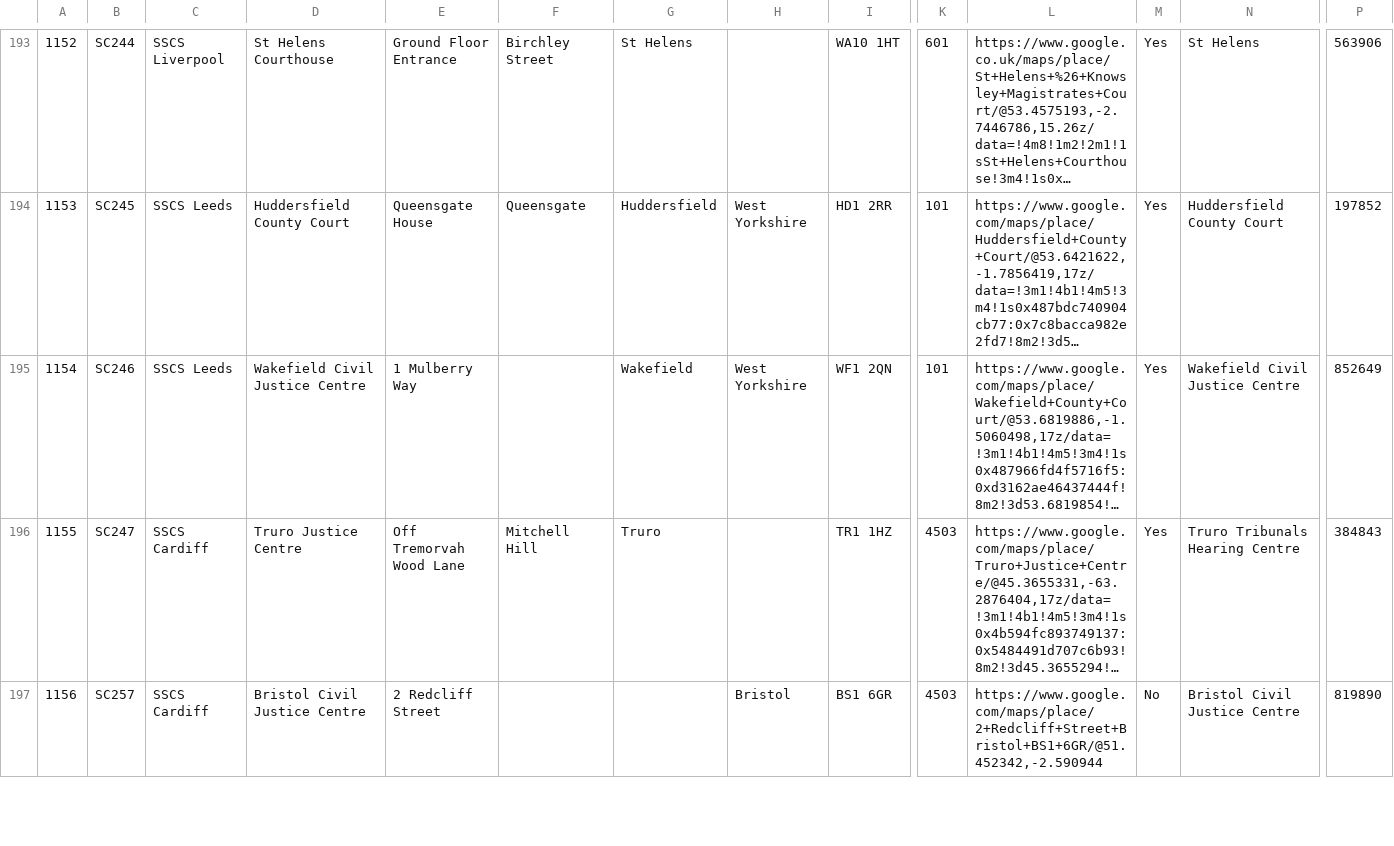
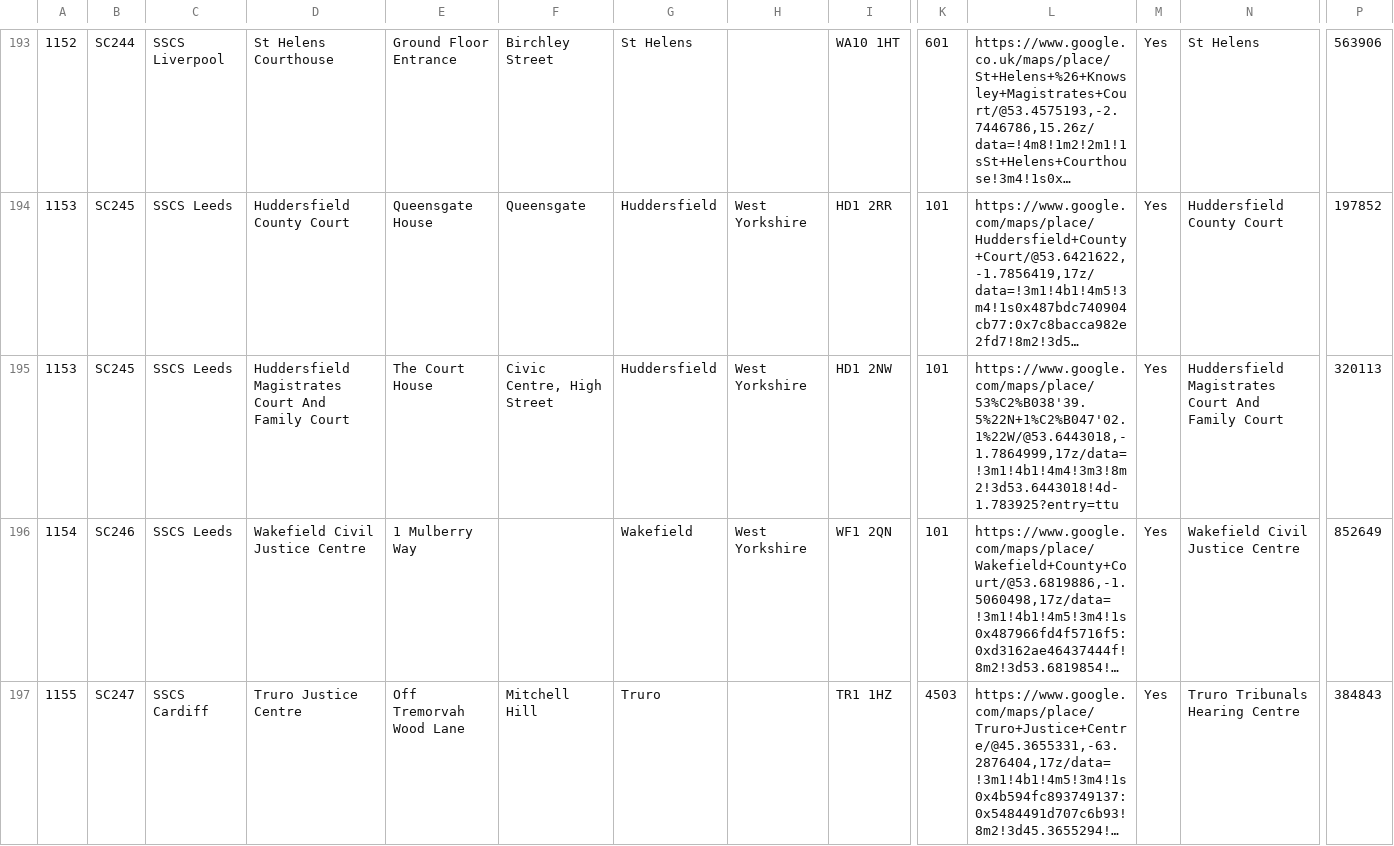
Before and after one commit to hmcts/sscs-common, a CSV file: src/main/resources/reference-data/sscs-venues.csv, drawn as a sheet; only a part is shown, gaps mark what is left out; the shorter side is filled out with more unchanged rows; long unchanged cells end in …; rows hold the shown columns only; the diff names each change by its address in the sheet, - before the commit and + after, or states it on an @@ line.

Commit message:
SSCSCI-1004: update huddersfield venue address

```diff
--- a/src/main/resources/reference-data/sscs-venues.csv
+++ b/src/main/resources/reference-data/sscs-venues.csv
+row 195: 1153 | SC245 | SSCS Leeds | Huddersfield Magistrates Court And Family Court | The Court House | Civic Centre, High Street | Huddersfield | West Yorkshire | HD1 2NW | 101 | https://www.google.com/maps/place/53%C2%B038'39.5%22N+1%C2%B047'02.1%22W/@53.6443018,-1.7864999,17z/data=!3m1!4b1!4m4!3m3!8m2!3d53.6443018!4d-1.783925?entry=ttu | Yes | Huddersfield Magistrates Court And Family Court | 320113
```
